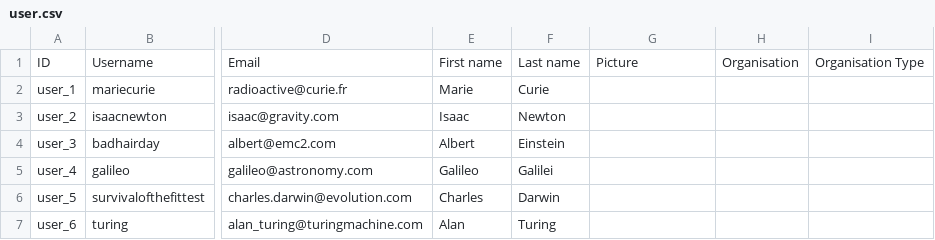
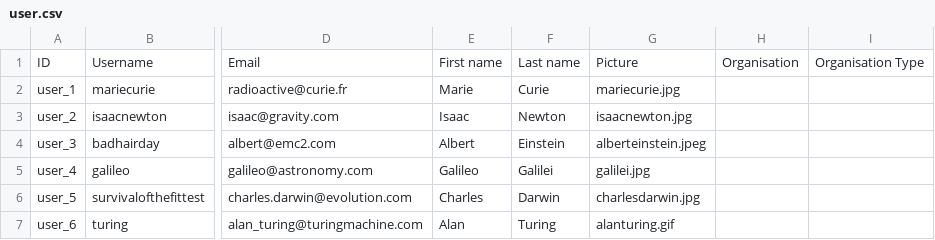
Before and after one commit to capacity4dev/capacity4more, a CSV file: capacity4more/modules/c4m/demo/c4m_demo_content/csv/user/user.csv, drawn as a sheet; only a part is shown, gaps mark what is left out; the diff names each change by its address in the sheet, - before the commit and + after, or states it on an @@ line.

Commit message:
Dummy images for users

```diff
--- a/capacity4more/modules/c4m/demo/c4m_demo_content/csv/user/user.csv
+++ b/capacity4more/modules/c4m/demo/c4m_demo_content/csv/user/user.csv
-G2: (empty)
+G2: mariecurie.jpg
-G3: (empty)
+G3: isaacnewton.jpg
-G4: (empty)
+G4: alberteinstein.jpeg
-G5: (empty)
+G5: galilei.jpg
-G6: (empty)
+G6: charlesdarwin.jpg
-G7: (empty)
+G7: alanturing.gif
```
Also changed, not shown: 7 other files.
